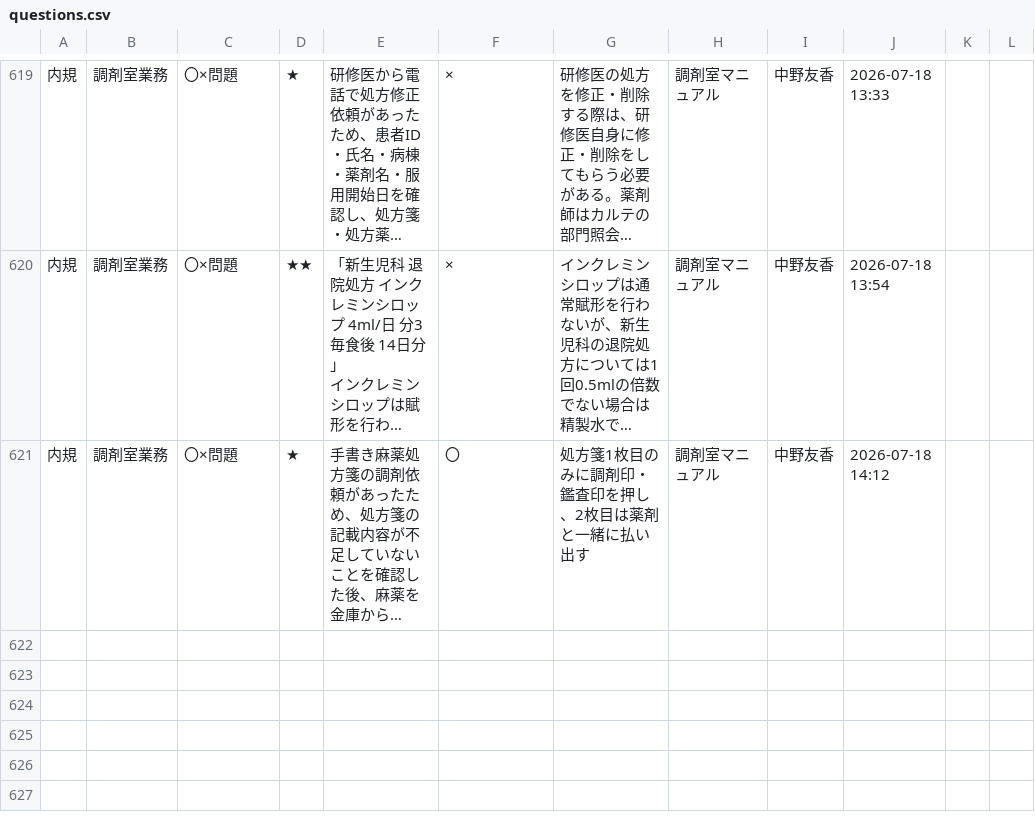
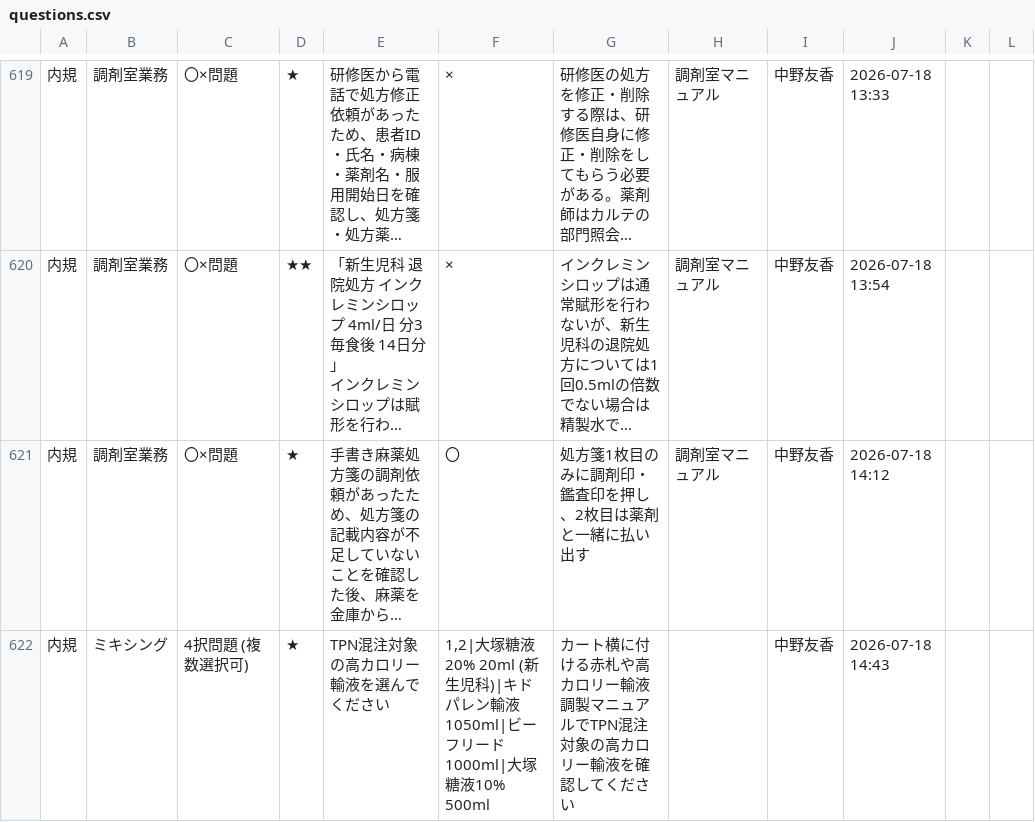
Before and after one commit to kazuitoyakuzai2021/P-Quest, a CSV file: assets/spread_data/questions.csv, drawn as a sheet; only a part is shown, gaps mark what is left out; long unchanged cells end in …; the diff names each change by its address in the sheet, - before the commit and + after, or states it on an @@ line.

Commit message:
Sync: assets/spread_data/questions.csv

```diff
--- a/assets/spread_data/questions.csv
+++ b/assets/spread_data/questions.csv
+row 622: 内規 | ミキシング | 4択問題 (複数選択可) | ★ | TPN混注対象の高カロリー輸液を選んでください | 1,2|大塚糖液20% 20ml (新生児科)|キドパレン輸液1050ml|ビーフリード1000ml|大塚糖液10% 500ml | カート横に付ける赤札や高カロリー輸液調製マニュアルでTPN混注対象の高カロリー輸液を確認してください |  | 中野友香 | 2026-07-18 14:43
```
